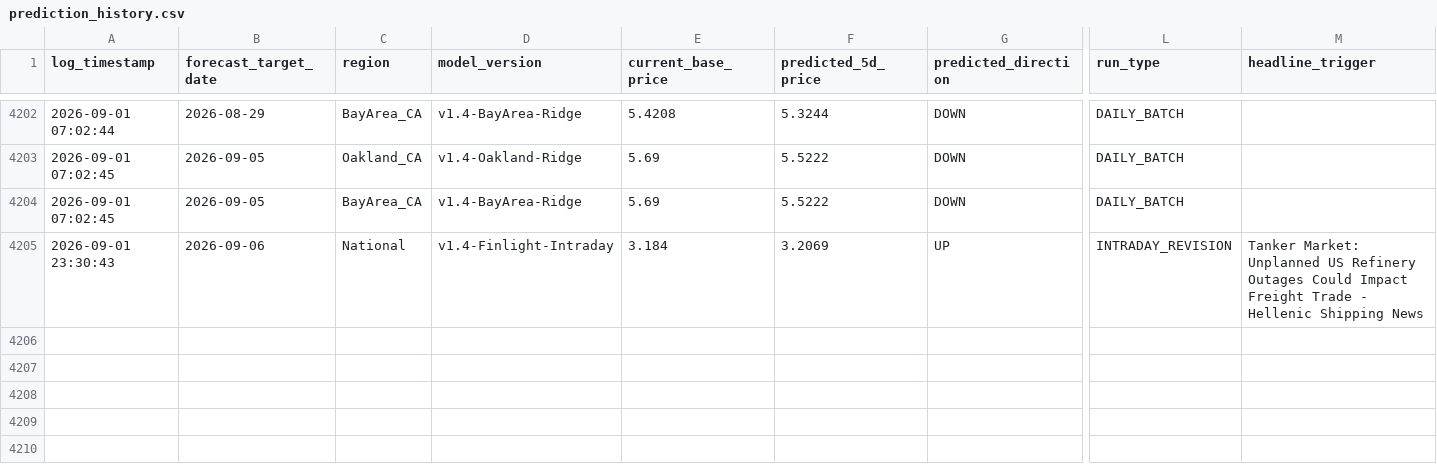
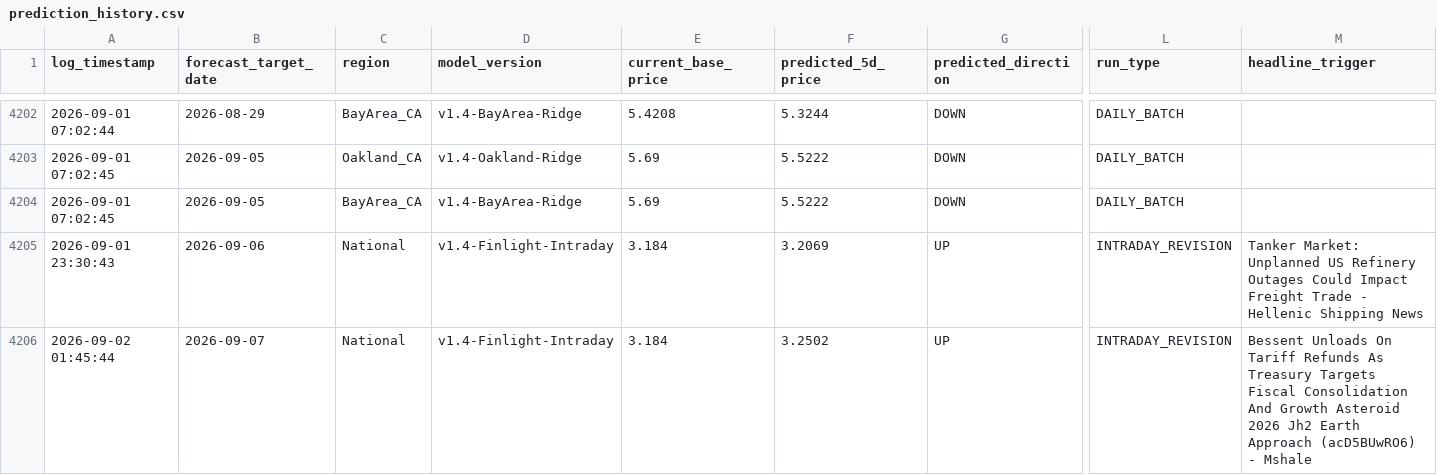
Before and after one commit to KoshiirRa/midgley, a CSV file: data/prediction_history.csv, drawn as a sheet; only a part is shown, gaps mark what is left out; rows hold the shown columns only; the diff names each change by its address in the sheet, - before the commit and + after, or states it on an @@ line.

Commit message:
chmod: Intraday event anomaly revision & public dashboard update [skip ci]

```diff
--- a/data/prediction_history.csv
+++ b/data/prediction_history.csv
+row 4206: 2026-09-02 01:45:44 | 2026-09-07 | National | v1.4-Finlight-Intraday | 3.184 | 3.2502 | UP | INTRADAY_REVISION | Bessent Unloads On Tariff Refunds As Treasury Targets Fiscal Consolidation And Growth Asteroid 2026 Jh2 Earth Approach (acD5BUwRO6) - Mshale
```
Also changed, not shown: 12 other files.
